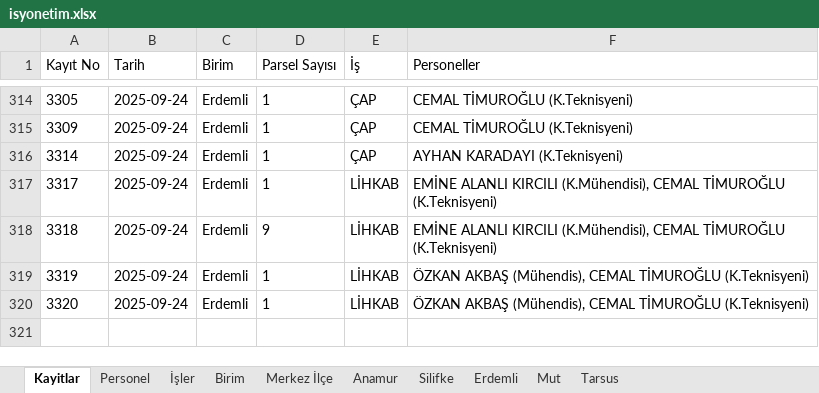
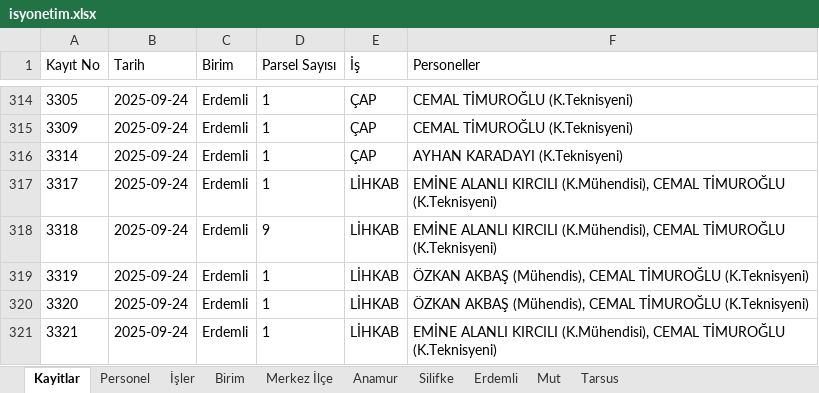
Before and after one commit to gokhangeo/isyonetim, an Excel workbook: isyonetim.xlsx, sheet Kayitlar, drawn as a sheet; only a part is shown, gaps mark what is left out; values as stored, in another font and other column widths than the file's, no borders; the diff names each change by its address in the sheet, - before the commit and + after, or states it on an @@ line.

Commit message:
[Kadastro App] Yeni kayıt eklendi: 3321

```diff
--- a/isyonetim.xlsx (sheet Kayitlar)
+++ b/isyonetim.xlsx (sheet Kayitlar)
+row 321: 3321 | 2025-09-24 | Erdemli | 1 | LİHKAB | EMİNE ALANLI KIRCILI (K.Mühendisi), CEMAL TİMUROĞLU (K.Teknisyeni)
```
Also changed, not shown: sheet Erdemli.
